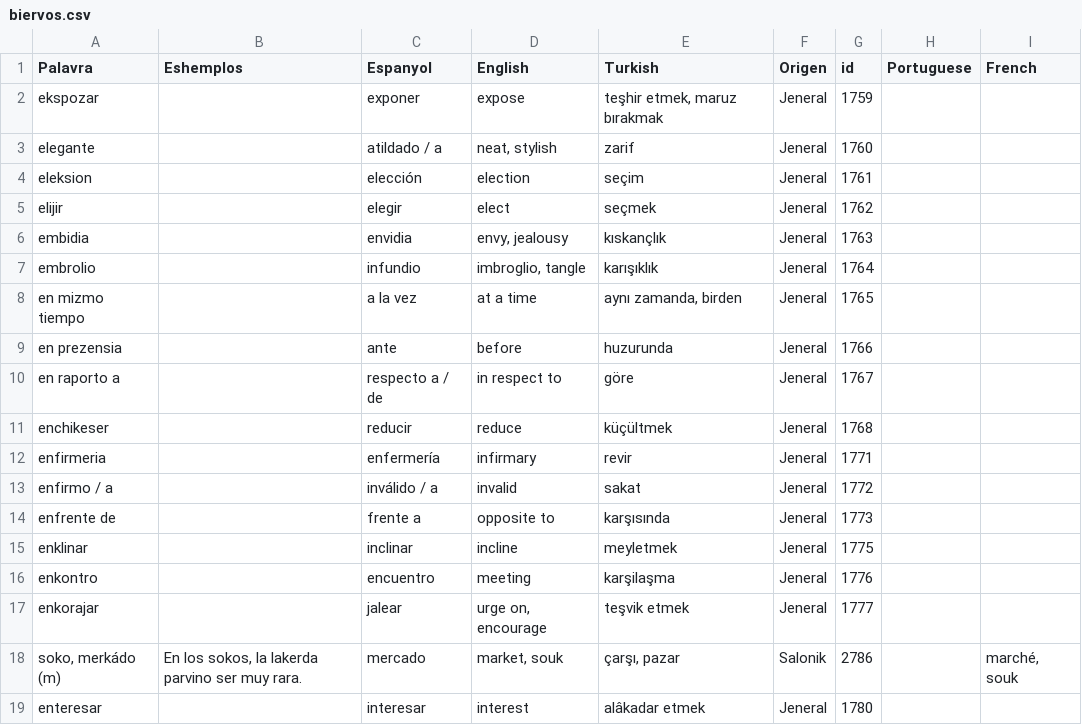
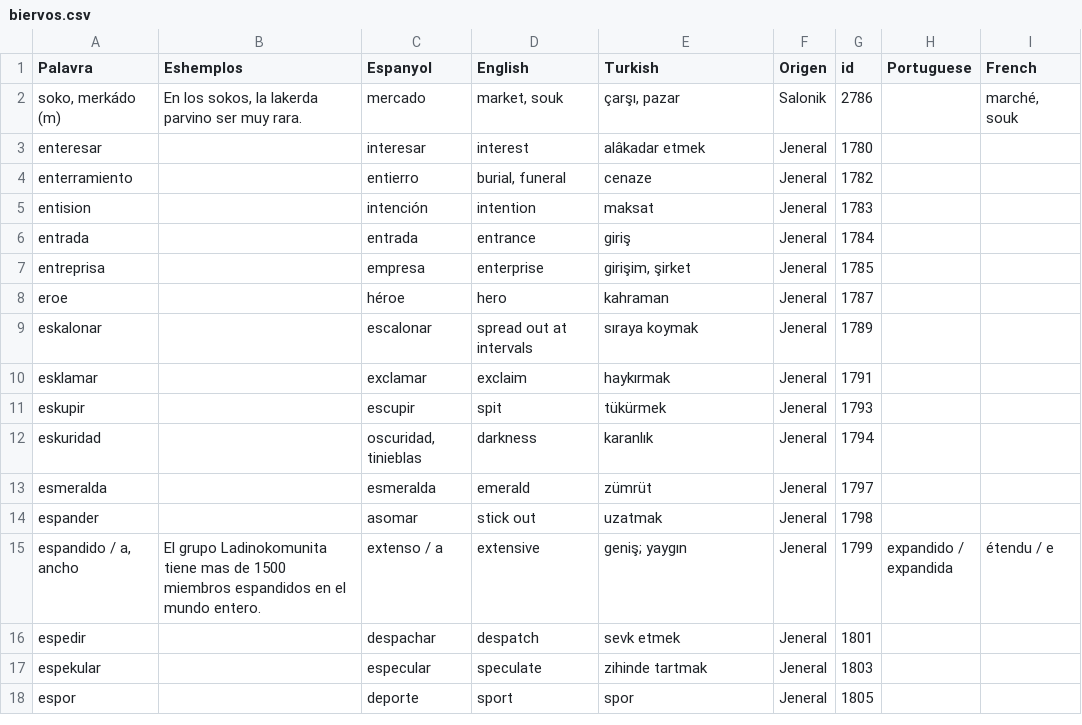
Before and after one commit to kantoniko/ladino-diksionaryo-data, a CSV file: biervos.csv, drawn as a sheet; only a part is shown; the shorter side is filled out with more unchanged rows; the diff names each change by its address in the sheet, - before the commit and + after, or states it on an @@ line.

```diff
--- a/biervos.csv
+++ b/biervos.csv
-row 2: ekspozar |  | exponer | expose | teşhir etmek, maruz bırakmak | Jeneral | 1759
-row 3: elegante |  | atildado / a | neat, stylish | zarif | Jeneral | 1760
-row 4: eleksion |  | elección | election | seçim | Jeneral | 1761
-row 5: elijir |  | elegir | elect | seçmek | Jeneral | 1762
-row 6: embidia |  | envidia | envy, jealousy | kıskançlık | Jeneral | 1763
-row 7: embrolio |  | infundio | imbroglio, tangle | karışıklık | Jeneral | 1764
-row 8: en mizmo tiempo |  | a la vez | at a time | aynı zamanda, birden | Jeneral | 1765
-row 9: en prezensia |  | ante | before | huzurunda | Jeneral | 1766
-row 10: en raporto a |  | respecto a / de | in respect to | göre | Jeneral | 1767
-row 11: enchikeser |  | reducir | reduce | küçültmek | Jeneral | 1768
-row 12: enfirmeria |  | enfermería | infirmary | revir | Jeneral | 1771
-row 13: enfirmo / a |  | inválido / a | invalid | sakat | Jeneral | 1772
-row 14: enfrente de |  | frente a | opposite to | karşısında | Jeneral | 1773
-row 15: enklinar |  | inclinar | incline | meyletmek | Jeneral | 1775
-row 16: enkontro |  | encuentro | meeting | karşilaşma | Jeneral | 1776
-row 17: enkorajar |  | jalear | urge on, encourage | teşvik etmek | Jeneral | 1777
```
Also changed, not shown: 16 other files.
